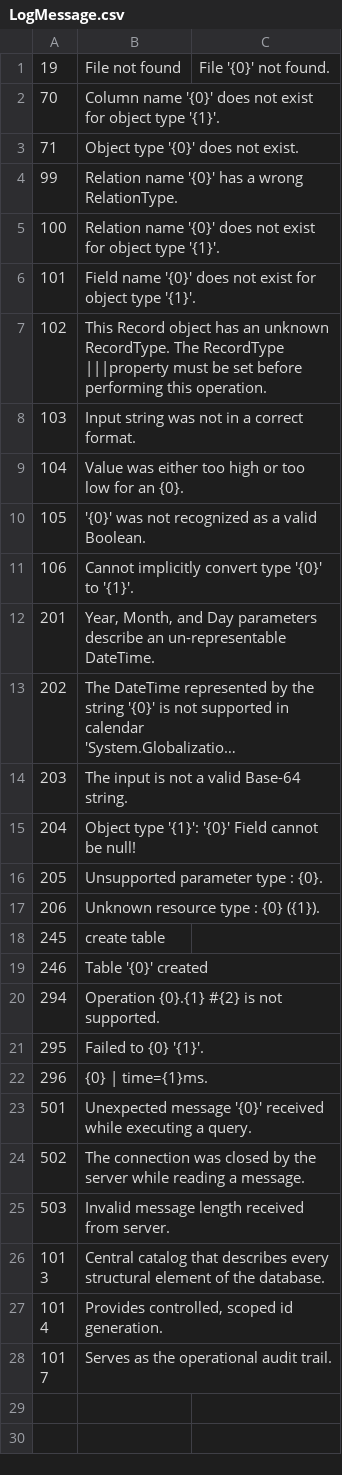
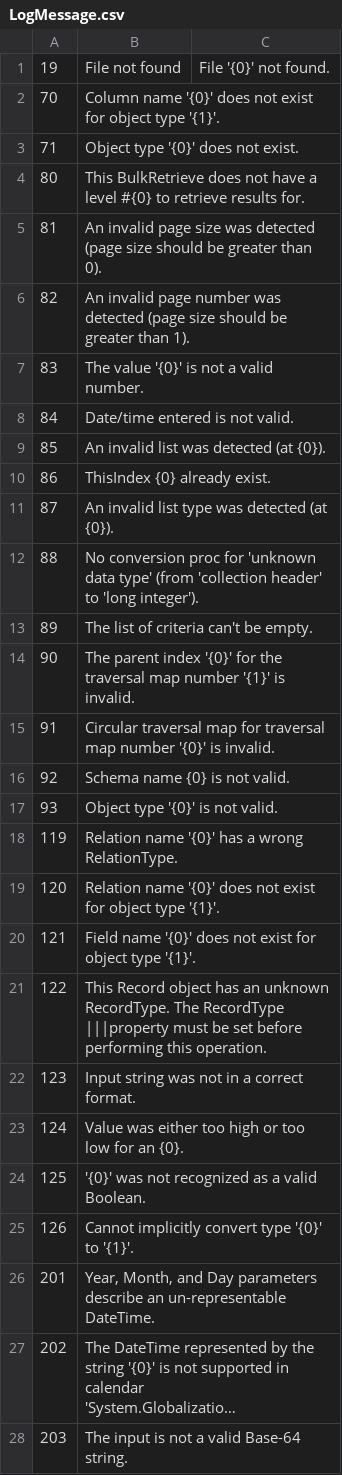
Before and after one commit to sganhy/RingCsharp, a CSV file: Ring/Util/Resources/LogMessage.csv, drawn as a sheet; only a part is shown; the shorter side is filled out with more unchanged rows; long unchanged cells end in ….

Commit message:
BulkRetrieve Initial version

```diff
--- a/Ring/Util/Resources/LogMessage.csv
+++ b/Ring/Util/Resources/LogMessage.csv
@@ -3,10 +3,24 @@
 71,Object type '{0}' does not exist.
-99,Relation name '{0}' has a wrong RelationType.
-100,Relation name '{0}' does not exist for object type '{1}'.
-101,Field name '{0}' does not exist for object type '{1}'.
-102,This Record object has an unknown RecordType.  The RecordType |||property must be set before performing this operation.
-103,Input string was not in a correct format.
-104,Value was either too high or too low for an {0}.
-105,'{0}' was not recognized as a valid Boolean.
-106,Cannot implicitly convert type '{0}' to '{1}'.
+80,This BulkRetrieve does not have a level #{0} to retrieve results for.
+81,An invalid page size was detected (page size should be greater than 0).
+82,An invalid page number was detected (page size should be greater than 1).
+83,The value '{0}' is not a valid number.
+84,Date/time entered is not valid.
+85,An invalid list was detected (at {0}).
+86,ThisIndex {0} already exist.
+87,An invalid list type was detected (at {0}).
+88,No conversion proc for 'unknown data type' (from 'collection header' to 'long integer').	
+89,The list of criteria can't be empty.
+90,The parent index '{0}' for the traversal map number '{1}' is invalid.
+91,Circular traversal map for traversal map number '{0}' is invalid.
+92,Schema name {0} is not valid.
+93,"Object type '{0}' is not valid."
+119,Relation name '{0}' has a wrong RelationType.
+120,Relation name '{0}' does not exist for object type '{1}'.
+121,Field name '{0}' does not exist for object type '{1}'.
+122,This Record object has an unknown RecordType.  The RecordType |||property must be set before performing this operation.
+123,Input string was not in a correct format.
+124,Value was either too high or too low for an {0}.
+125,'{0}' was not recognized as a valid Boolean.
+126,Cannot implicitly convert type '{0}' to '{1}'.
 201,"Year, Month, and Day parameters describe an un-representable DateTime."
```
Also changed, not shown: 15 other files.
